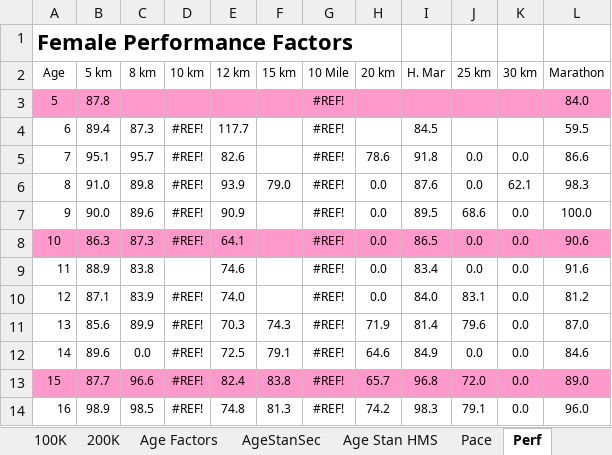
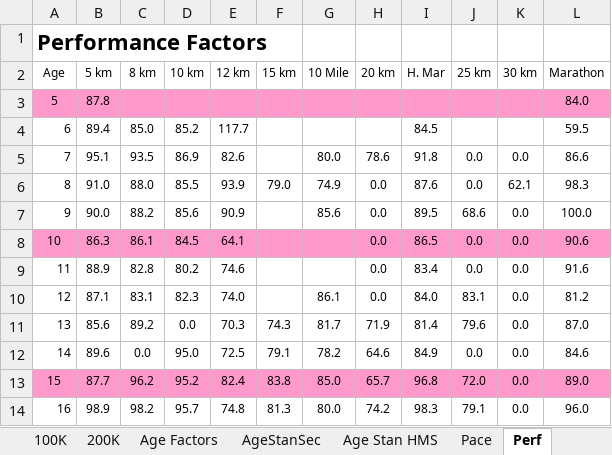
Before and after one commit to AlanLyttonJones/Age-Grade-Tables, an Excel workbook: 2025 Files/maleRoad2025.xlsx, sheet Perf, drawn as a sheet; only a part is shown; values as stored, in another font and other column widths than the file's, no borders; the diff covers the shown part only; the diff names each change by its address in the sheet, - before the commit and + after, or states it on an @@ line.

```diff
--- a/2025 Files/maleRoad2025.xlsx (sheet Perf)
+++ b/2025 Files/maleRoad2025.xlsx (sheet Perf)
-A1 (Age): Female Performance Factors
+A1 (Age): Performance Factors
-G3:G4 (10 Mile): #REF!
+G3:G4 (10 Mile): (empty)
-C4 (8 km): 87.3
+C4 (8 km): 85.0
-D4 (10 km): #REF!
+D4 (10 km): 85.2
-C5 (8 km): 95.7
+C5 (8 km): 93.5
-D5 (10 km): #REF!
+D5 (10 km): 86.9
-G5 (10 Mile): #REF!
+G5 (10 Mile): 80.0
-C6 (8 km): 89.8
+C6 (8 km): 88.0
-D6 (10 km): #REF!
+D6 (10 km): 85.5
-G6 (10 Mile): #REF!
+G6 (10 Mile): 74.9
-C7 (8 km): 89.6
+C7 (8 km): 88.2
-D7 (10 km): #REF!
+D7 (10 km): 85.6
-G7 (10 Mile): #REF!
+G7 (10 Mile): 85.6
-C8 (8 km): 87.3
+C8 (8 km): 86.1
-D8 (10 km): #REF!
+D8 (10 km): 84.5
-G8:G9 (10 Mile): #REF!
+G8:G9 (10 Mile): (empty)
-C9 (8 km): 83.8
+C9 (8 km): 82.8
-D9 (10 km): (empty)
+D9 (10 km): 80.2
-C10 (8 km): 83.9
+C10 (8 km): 83.1
-D10 (10 km): #REF!
+D10 (10 km): 82.3
-G10 (10 Mile): #REF!
+G10 (10 Mile): 86.1
-C11 (8 km): 89.9
+C11 (8 km): 89.2
-D11 (10 km): #REF!
+D11 (10 km): 0.0
-G11 (10 Mile): #REF!
+G11 (10 Mile): 81.7
-D12 (10 km): #REF!
+D12 (10 km): 95.0
-G12 (10 Mile): #REF!
+G12 (10 Mile): 78.2
-C13 (8 km): 96.6
+C13 (8 km): 96.2
-D13 (10 km): #REF!
+D13 (10 km): 95.2
-G13 (10 Mile): #REF!
+G13 (10 Mile): 85.0
-C14 (8 km): 98.5
+C14 (8 km): 98.2
-D14 (10 km): #REF!
+D14 (10 km): 95.7
-G14 (10 Mile): #REF!
+G14 (10 Mile): 80.0
```
Also changed, not shown: 395 edited cells elsewhere in this sheet, sheet Pace, sheet Age Factors, sheet AgeStanSec, sheet Age Stan HMS, sheet 5K, sheet 10K, 13 more sheets, other sheet tabs, formulas that keep their value, charts or pictures, 2025 Files/femaleRoad2025.xlsx.
